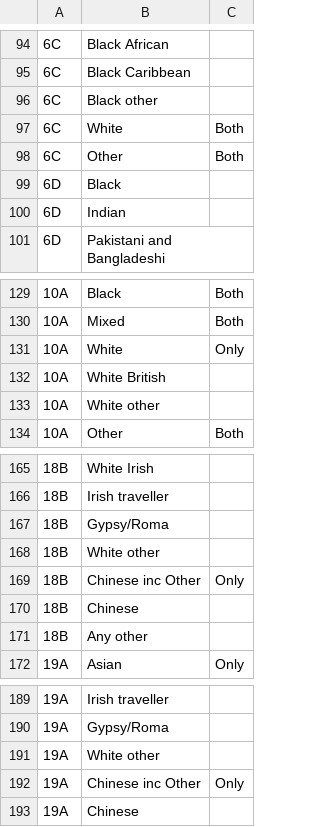
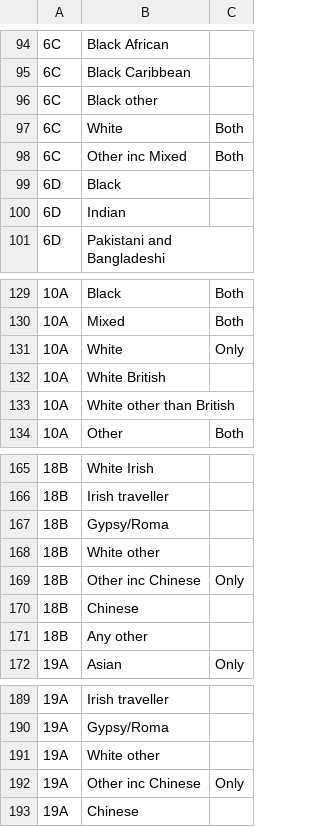
Before and after one commit to ukgov-equality-hub/ethnicity-facts-and-figures, a CSV file: application/data/ethnicity_categorisation_values.csv, drawn as a sheet; only a part is shown, gaps mark what is left out; the diff covers the shown part only.

Commit message:
Update categories and values to include new versions of other

```diff
--- a/application/data/ethnicity_categorisation_values.csv
+++ b/application/data/ethnicity_categorisation_values.csv
@@ -97,3 +97,3 @@
 6C,White,Both
-6C,Other,Both
+6C,Other inc Mixed,Both
 6D,Black,
@@ -132,3 +132,3 @@
 10A,White British,
-10A,White other,
+10A,White other than British,
 10A,Other,Both
@@ -168,3 +168,3 @@
 18B,White other,
-18B,Chinese inc Other,Only
+18B,Other inc Chinese,Only
 18B,Chinese,
@@ -191,3 +191,3 @@
 19A,White other,
-19A,Chinese inc Other,Only
+19A,Other inc Chinese,Only
 19A,Chinese,
```
Also changed, not shown: 1 added row, 1 removed row and 16 edited cells elsewhere in this file, application/data/ethnicity_categories.csv.
